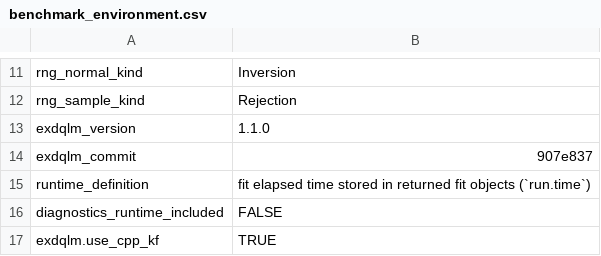
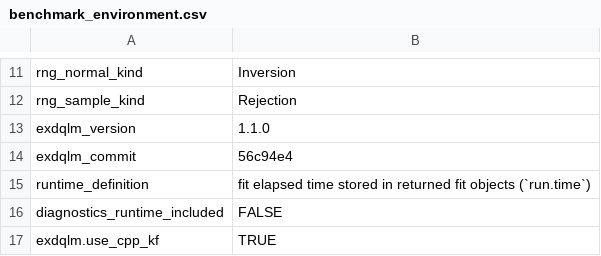
Before and after one commit to AntonioAPDL/exdqlm---Article, a CSV file: analysis/manuscript/outputs/tables/benchmark_environment.csv, drawn as a sheet; only a part is shown, gaps mark what is left out.

```diff
--- a/analysis/manuscript/outputs/tables/benchmark_environment.csv
+++ b/analysis/manuscript/outputs/tables/benchmark_environment.csv
@@ -13,3 +13,3 @@
 "exdqlm_version","1.1.0"
-"exdqlm_commit","907e837"
+"exdqlm_commit","56c94e4"
 "runtime_definition","fit elapsed time stored in returned fit objects (`run.time`)"
```
Also changed, not shown: 5 other files.
